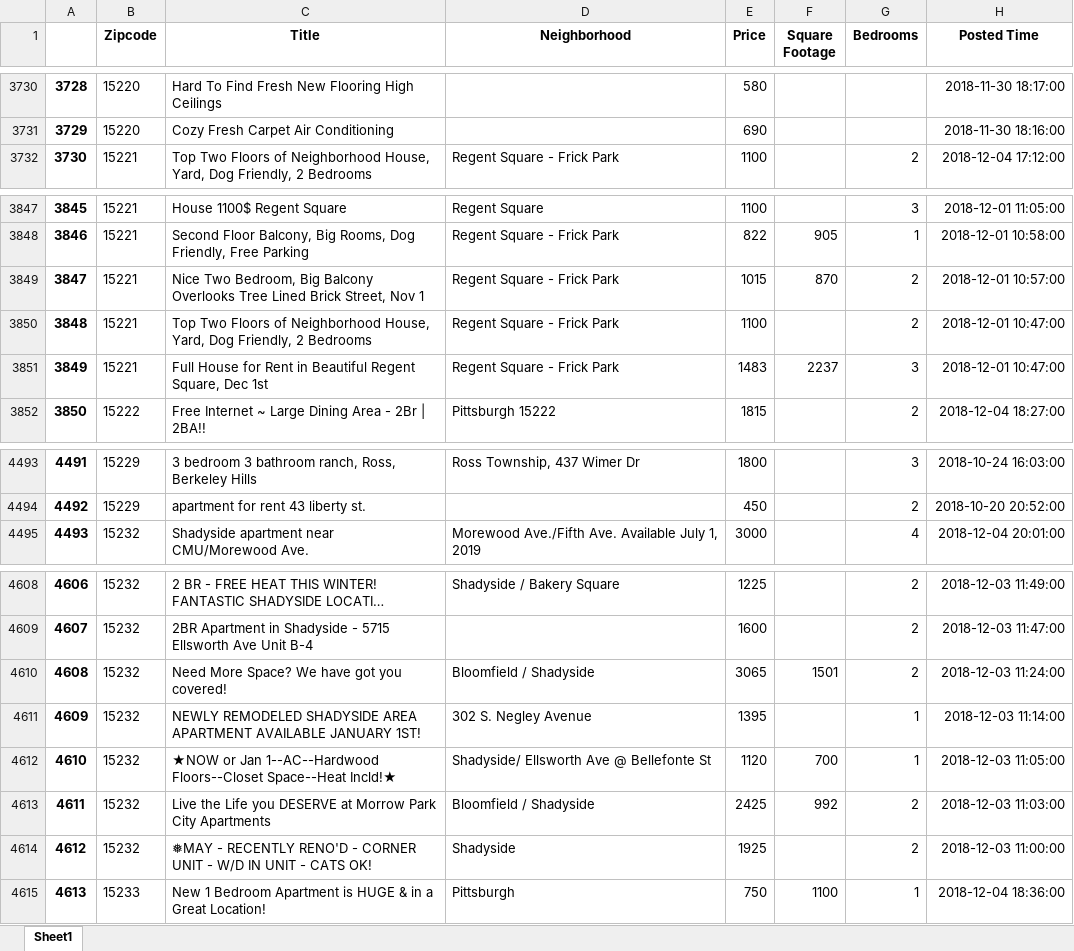
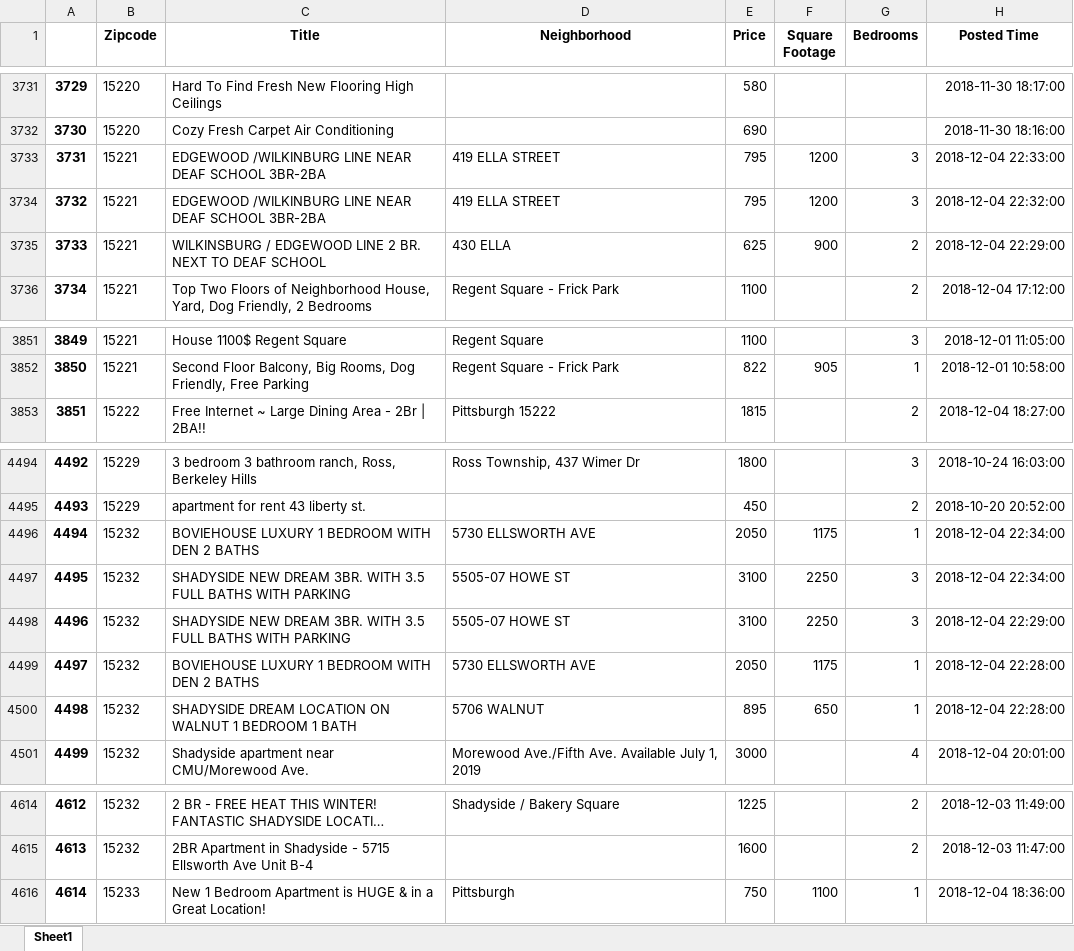
Before and after one commit to Ajcaico/Homi_DFP, an Excel workbook: RawCraigslistData.xlsx, sheet Sheet1, drawn as a sheet; only a part is shown, gaps mark what is left out; long unchanged cells end in …; values as stored, in another font and other column widths than the file's, no borders; removed rows and columns are numbered as before the commit, all else as after; the diff covers the shown part only; the diff names each change by its address in the sheet, - before the commit and + after, or states it on an @@ line.

```diff
--- a/RawCraigslistData.xlsx (sheet Sheet1)
+++ b/RawCraigslistData.xlsx (sheet Sheet1)
@@ column A renumbered from row 276 down @@
+row 3733: 3731 | 15221 | EDGEWOOD /WILKINBURG LINE NEAR DEAF SCHOOL 3BR-2BA | 419 ELLA STREET | 795 | 1200 | 3 | 2018-12-04 22:33:00
+row 3734: 3732 | 15221 | EDGEWOOD /WILKINBURG LINE NEAR DEAF SCHOOL 3BR-2BA | 419 ELLA STREET | 795 | 1200 | 3 | 2018-12-04 22:32:00
+row 3735: 3733 | 15221 | WILKINSBURG / EDGEWOOD LINE 2 BR. NEXT TO DEAF SCHOOL | 430 ELLA | 625 | 900 | 2 | 2018-12-04 22:29:00
-row 3849: 3847 | 15221 | Nice Two Bedroom, Big Balcony Overlooks Tree Lined Brick Street, Nov 1 | Regent Square - Frick Park | 1015 | 870 | 2 | 2018-12-01 10:57:00
-row 3850: 3848 | 15221 | Top Two Floors of Neighborhood House, Yard, Dog Friendly, 2 Bedrooms | Regent Square - Frick Park | 1100 |  | 2 | 2018-12-01 10:47:00
-row 3851: 3849 | 15221 | Full House for Rent in Beautiful Regent Square, Dec 1st | Regent Square - Frick Park | 1483 | 2237 | 3 | 2018-12-01 10:47:00
+row 4496: 4494 | 15232 | BOVIEHOUSE LUXURY 1 BEDROOM WITH DEN 2 BATHS | 5730 ELLSWORTH AVE | 2050 | 1175 | 1 | 2018-12-04 22:34:00
+row 4497: 4495 | 15232 | SHADYSIDE NEW DREAM 3BR. WITH 3.5 FULL BATHS WITH PARKING | 5505-07 HOWE ST | 3100 | 2250 | 3 | 2018-12-04 22:34:00
+row 4498: 4496 | 15232 | SHADYSIDE NEW DREAM 3BR. WITH 3.5 FULL BATHS WITH PARKING | 5505-07 HOWE ST | 3100 | 2250 | 3 | 2018-12-04 22:29:00
+row 4499: 4497 | 15232 | BOVIEHOUSE LUXURY 1 BEDROOM WITH DEN 2 BATHS | 5730 ELLSWORTH AVE | 2050 | 1175 | 1 | 2018-12-04 22:28:00
+row 4500: 4498 | 15232 | SHADYSIDE DREAM LOCATION ON WALNUT 1 BEDROOM 1 BATH | 5706 WALNUT | 895 | 650 | 1 | 2018-12-04 22:28:00
-row 4610: 4608 | 15232 | Need More Space? We have got you covered! | Bloomfield / Shadyside | 3065 | 1501 | 2 | 2018-12-03 11:24:00
-row 4611: 4609 | 15232 | NEWLY REMODELED SHADYSIDE AREA APARTMENT AVAILABLE JANUARY 1ST! | 302 S. Negley Avenue | 1395 |  | 1 | 2018-12-03 11:14:00
-row 4612: 4610 | 15232 | ★NOW or Jan 1--AC--Hardwood Floors--Closet Space--Heat Incld!★ | Shadyside/ Ellsworth Ave @ Bellefonte St | 1120 | 700 | 1 | 2018-12-03 11:05:00
-row 4613: 4611 | 15232 | Live the Life you DESERVE at Morrow Park City Apartments | Bloomfield / Shadyside | 2425 | 992 | 2 | 2018-12-03 11:03:00
-row 4614: 4612 | 15232 | ❅MAY - RECENTLY RENO'D - CORNER UNIT - W/D IN UNIT - CATS OK! | Shadyside | 1925 |  | 2 | 2018-12-03 11:00:00
```
Also changed, not shown: 3 added rows and 2 removed rows elsewhere in this sheet, AggregateCraigslistData.xlsx, Result.xlsx, 4 other files.
